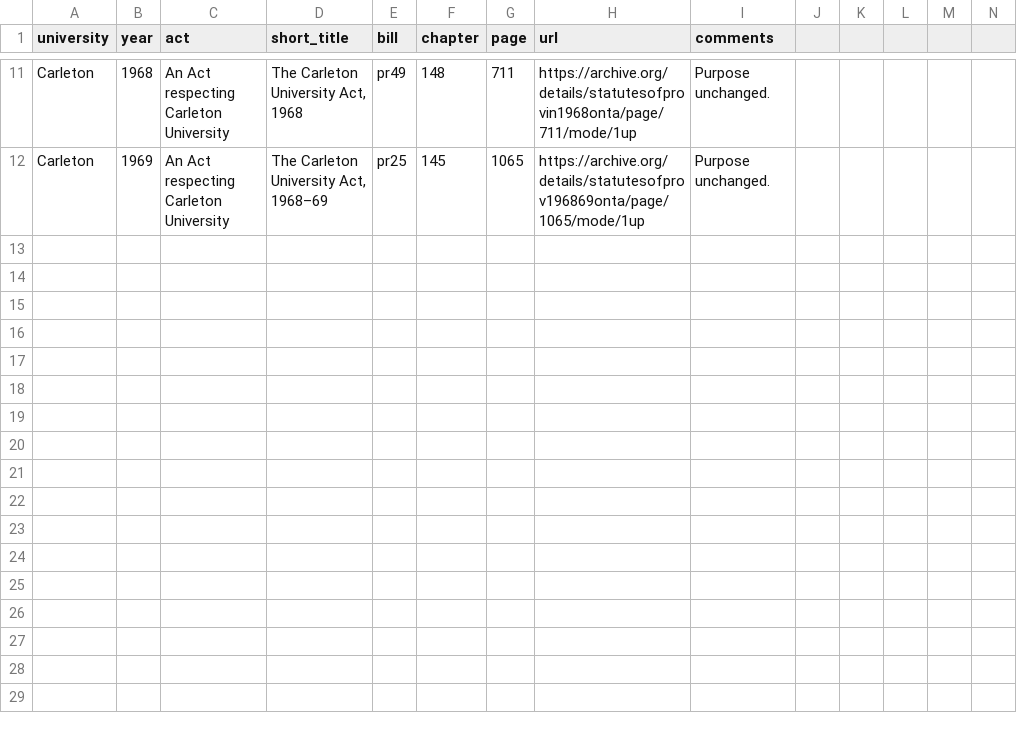
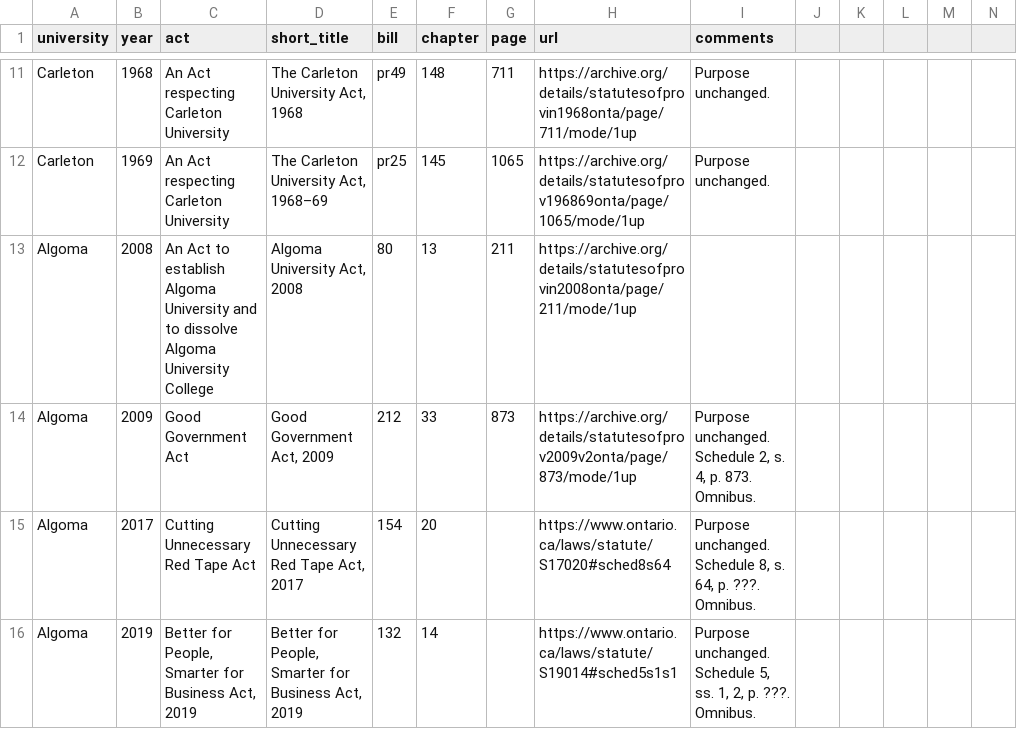
Before and after one commit to lchski/university-acts, a CSV file: data/source/university-acts.csv, drawn as a sheet; only a part is shown, gaps mark what is left out; rows hold the shown columns only; the diff names each change by its address in the sheet, - before the commit and + after, or states it on an @@ line.

Commit message:
add Algoma (yaaaay omnibus leg)

```diff
--- a/data/source/university-acts.csv
+++ b/data/source/university-acts.csv
+row 13: Algoma | 2008 | An Act to establish Algoma University and to dissolve Algoma University College | Algoma University Act, 2008 | 80 | 13 | 211 | https://archive.org/details/statutesofprovin2008onta/page/211/mode/1up
+row 14: Algoma | 2009 | Good Government Act | Good Government Act, 2009 | 212 | 33 | 873 | https://archive.org/details/statutesofprov2009v2onta/page/873/mode/1up | Purpose unchanged. Schedule 2, s. 4, p. 873. Omnibus.
+row 15: Algoma | 2017 | Cutting Unnecessary Red Tape Act | Cutting Unnecessary Red Tape Act, 2017 | 154 | 20 |  | https://www.ontario.ca/laws/statute/S17020#sched8s64 | Purpose unchanged. Schedule 8, s. 64, p. ???. Omnibus.
+row 16: Algoma | 2019 | Better for People, Smarter for Business Act, 2019 | Better for People, Smarter for Business Act, 2019 | 132 | 14 |  | https://www.ontario.ca/laws/statute/S19014#sched5s1s1 | Purpose unchanged. Schedule 5, ss. 1, 2, p. ???. Omnibus.
```
Also changed, not shown: data/source/purposes.csv.
